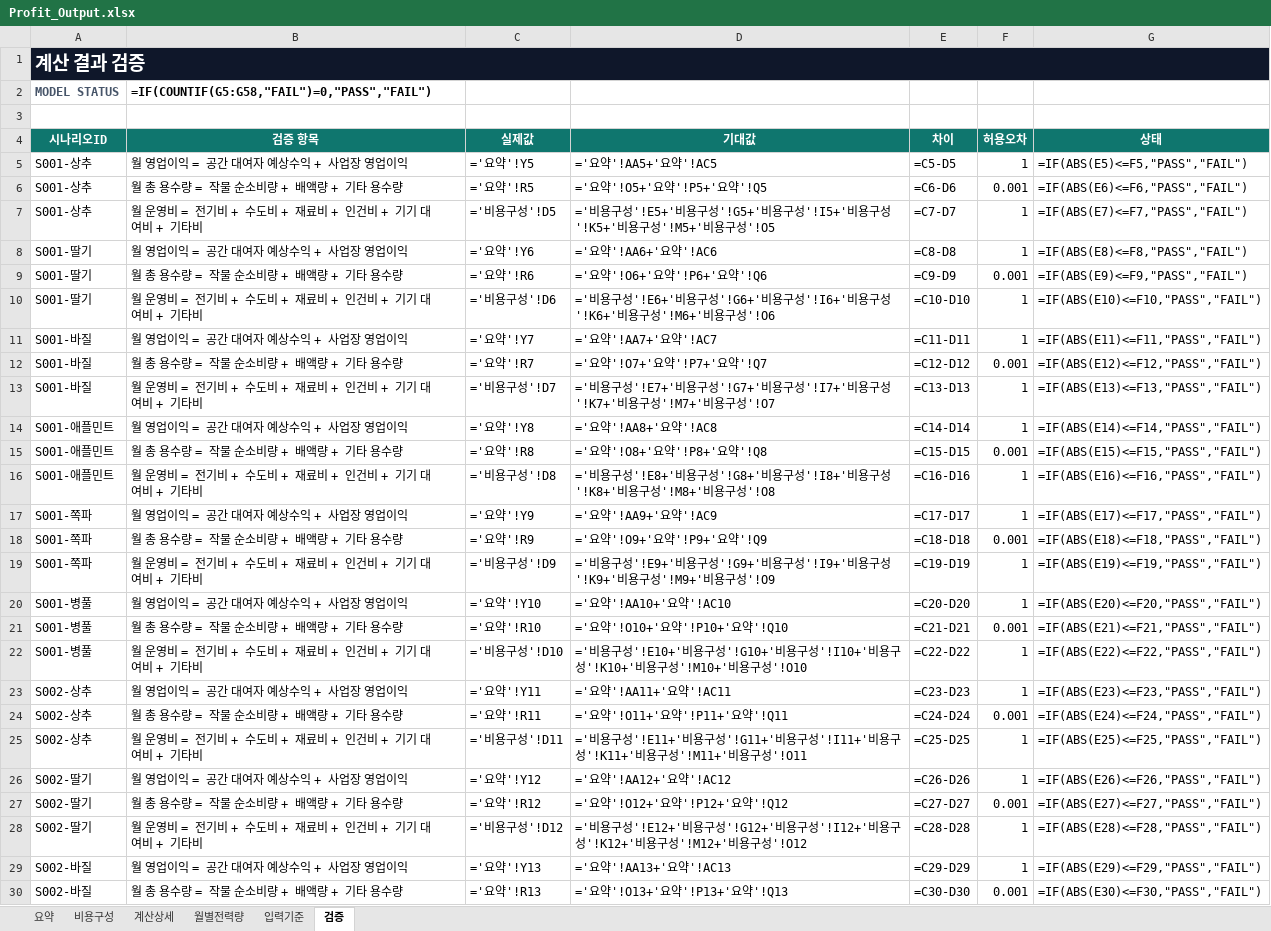
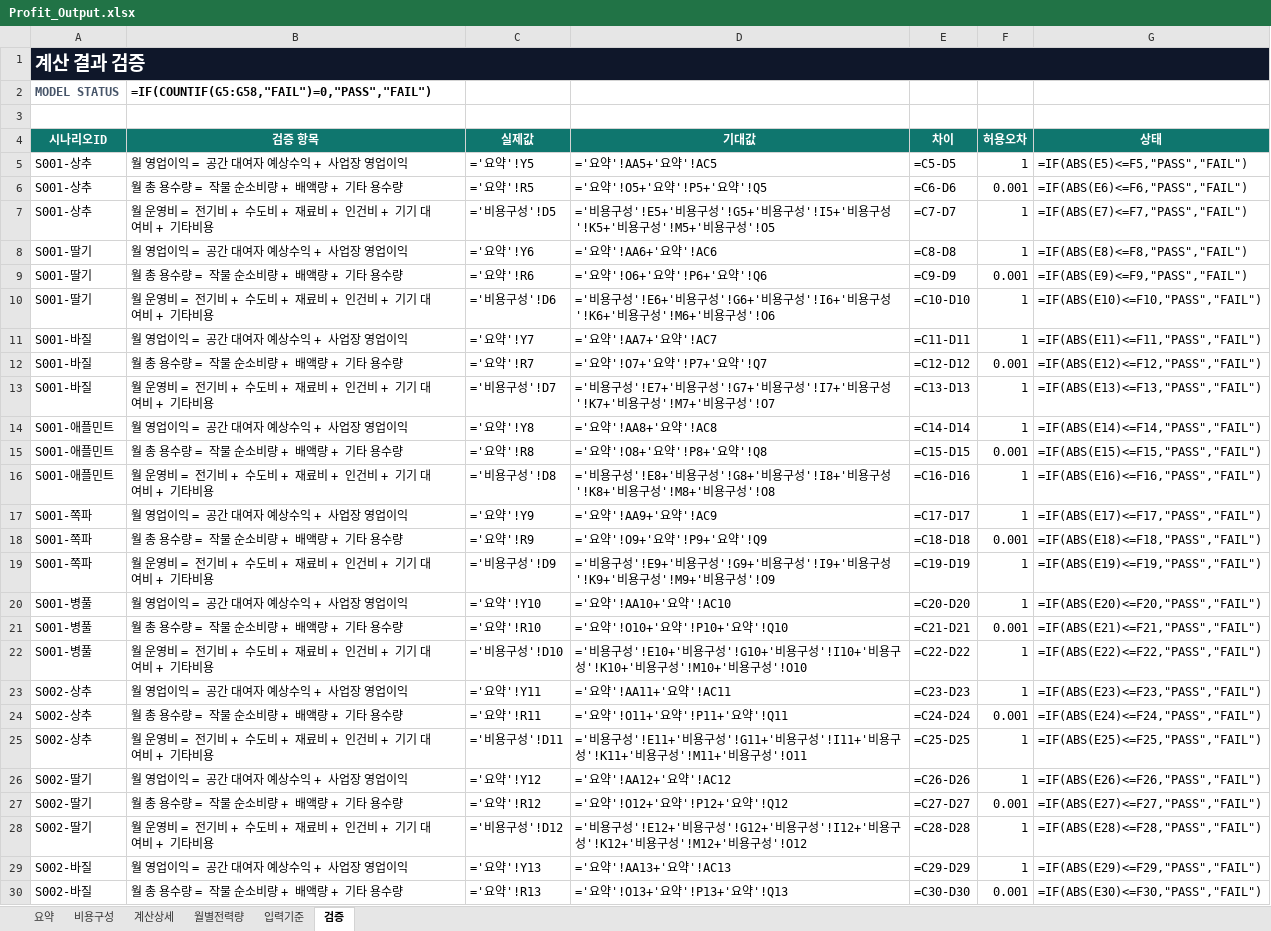
Before and after one commit to hbin2010-26/pnuai-b-06-bomdongmarket, an Excel workbook: Profit_Calculator 1.0.1/output/Profit_Output.xlsx, sheet 검증, drawn as a sheet; only a part is shown; values as stored, in another font and other column widths than the file's, no borders; formulas without a stored value are shown as written; conditional formats and table styles not drawn; the diff covers the shown part only; the diff names each change by its address in the sheet, - before the commit and + after, or states it on an @@ line.

```diff
--- a/Profit_Calculator 1.0.1/output/Profit_Output.xlsx (sheet 검증)
+++ b/Profit_Calculator 1.0.1/output/Profit_Output.xlsx (sheet 검증)
-B7 (검증 항목): 월 운영비 = 전기비 + 수도비 + 재료비 + 인건비 + 기기 대여비 + 기타비
+B7 (검증 항목): 월 운영비 = 전기비 + 수도비 + 재료비 + 인건비 + 기기 대여비 + 기타비용
-B10 (검증 항목): 월 운영비 = 전기비 + 수도비 + 재료비 + 인건비 + 기기 대여비 + 기타비
+B10 (검증 항목): 월 운영비 = 전기비 + 수도비 + 재료비 + 인건비 + 기기 대여비 + 기타비용
-B13 (검증 항목): 월 운영비 = 전기비 + 수도비 + 재료비 + 인건비 + 기기 대여비 + 기타비
+B13 (검증 항목): 월 운영비 = 전기비 + 수도비 + 재료비 + 인건비 + 기기 대여비 + 기타비용
-B16 (검증 항목): 월 운영비 = 전기비 + 수도비 + 재료비 + 인건비 + 기기 대여비 + 기타비
+B16 (검증 항목): 월 운영비 = 전기비 + 수도비 + 재료비 + 인건비 + 기기 대여비 + 기타비용
-B19 (검증 항목): 월 운영비 = 전기비 + 수도비 + 재료비 + 인건비 + 기기 대여비 + 기타비
+B19 (검증 항목): 월 운영비 = 전기비 + 수도비 + 재료비 + 인건비 + 기기 대여비 + 기타비용
-B22 (검증 항목): 월 운영비 = 전기비 + 수도비 + 재료비 + 인건비 + 기기 대여비 + 기타비
+B22 (검증 항목): 월 운영비 = 전기비 + 수도비 + 재료비 + 인건비 + 기기 대여비 + 기타비용
-B25 (검증 항목): 월 운영비 = 전기비 + 수도비 + 재료비 + 인건비 + 기기 대여비 + 기타비
+B25 (검증 항목): 월 운영비 = 전기비 + 수도비 + 재료비 + 인건비 + 기기 대여비 + 기타비용
-B28 (검증 항목): 월 운영비 = 전기비 + 수도비 + 재료비 + 인건비 + 기기 대여비 + 기타비
+B28 (검증 항목): 월 운영비 = 전기비 + 수도비 + 재료비 + 인건비 + 기기 대여비 + 기타비용
```
Also changed, not shown: 10 edited cells elsewhere in this sheet, sheet 요약, sheet 계산상세, sheet 비용구성, sheet 입력기준, 8 other files.
